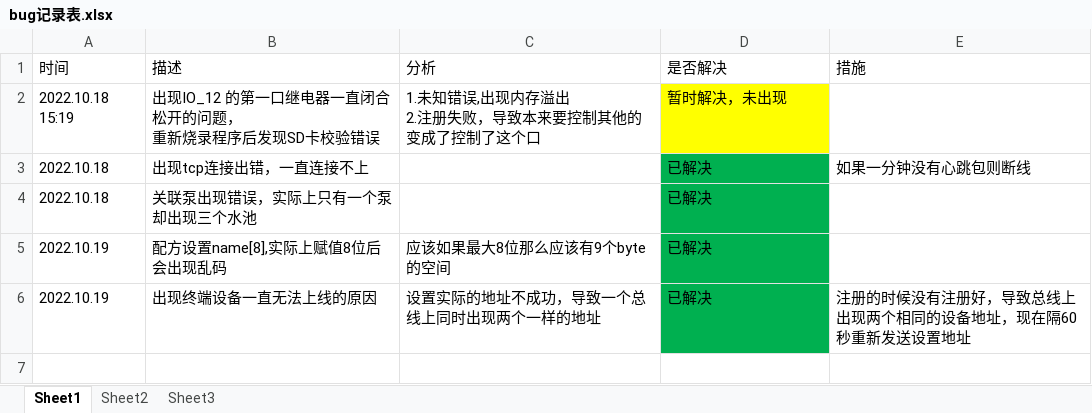
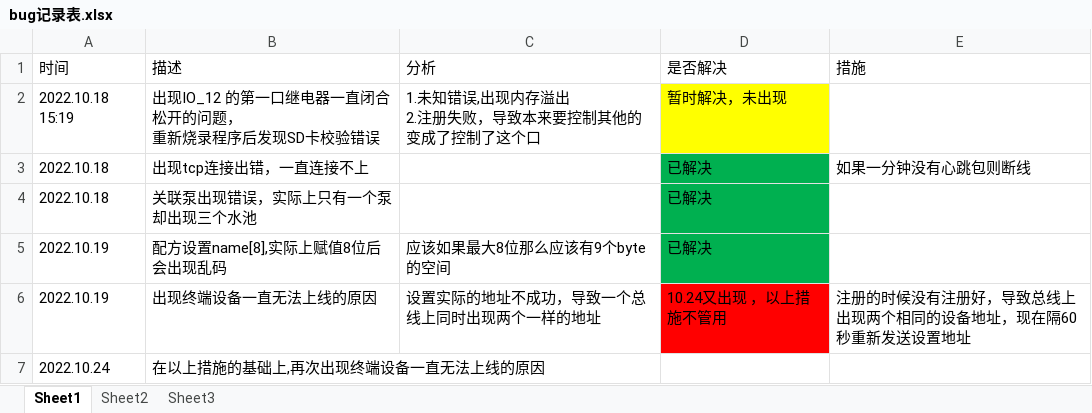
Before and after one commit to eagleRoar/HUB, an Excel workbook: 13.bug表/bug记录表.xlsx, sheet Sheet1, drawn as a sheet; values as stored, in another font and other column widths than the file's, no borders; the diff names each change by its address in the sheet, - before the commit and + after, or states it on an @@ line.

```diff
--- a/13.bug表/bug记录表.xlsx (sheet Sheet1)
+++ b/13.bug表/bug记录表.xlsx (sheet Sheet1)
-D6 (是否解决): 已解决
+D6 (是否解决): 10.24又出现 ，以上措施不管用
-D6 fill: #00B050
+D6 fill: #FF0000
+row 7: 2022.10.24 | 在以上措施的基础上,再次出现终端设备一直无法上线的原因
```
Also changed, not shown: 6 other files.
